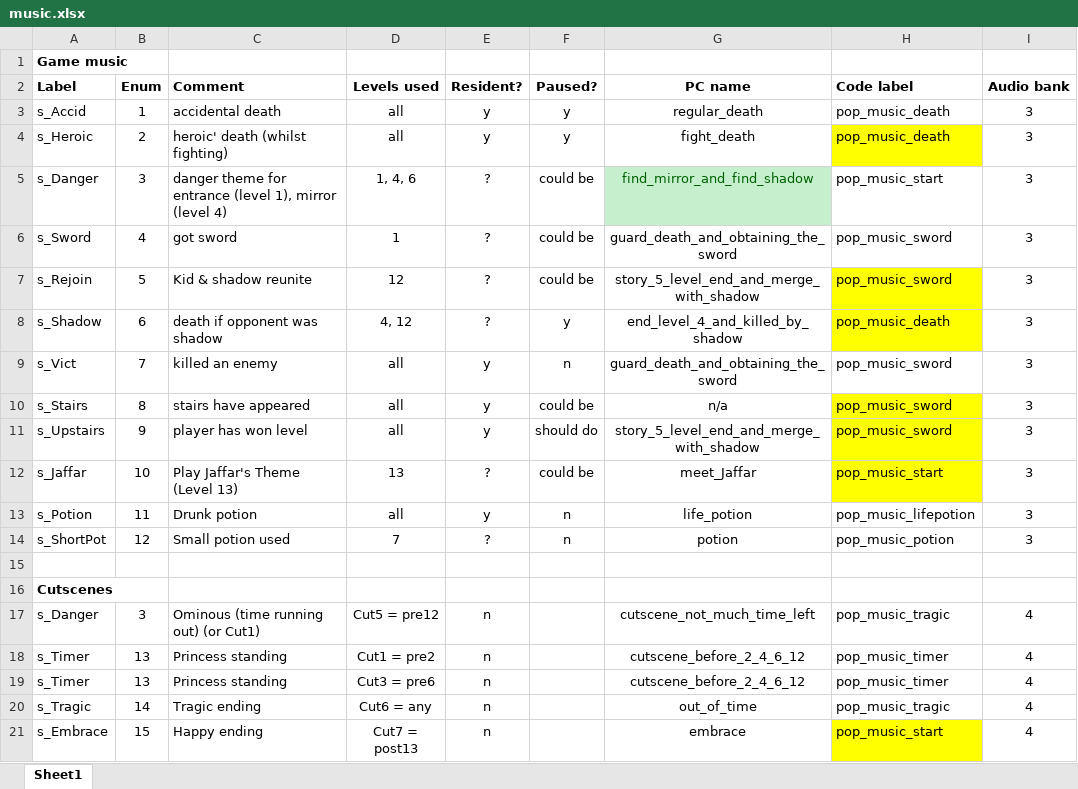
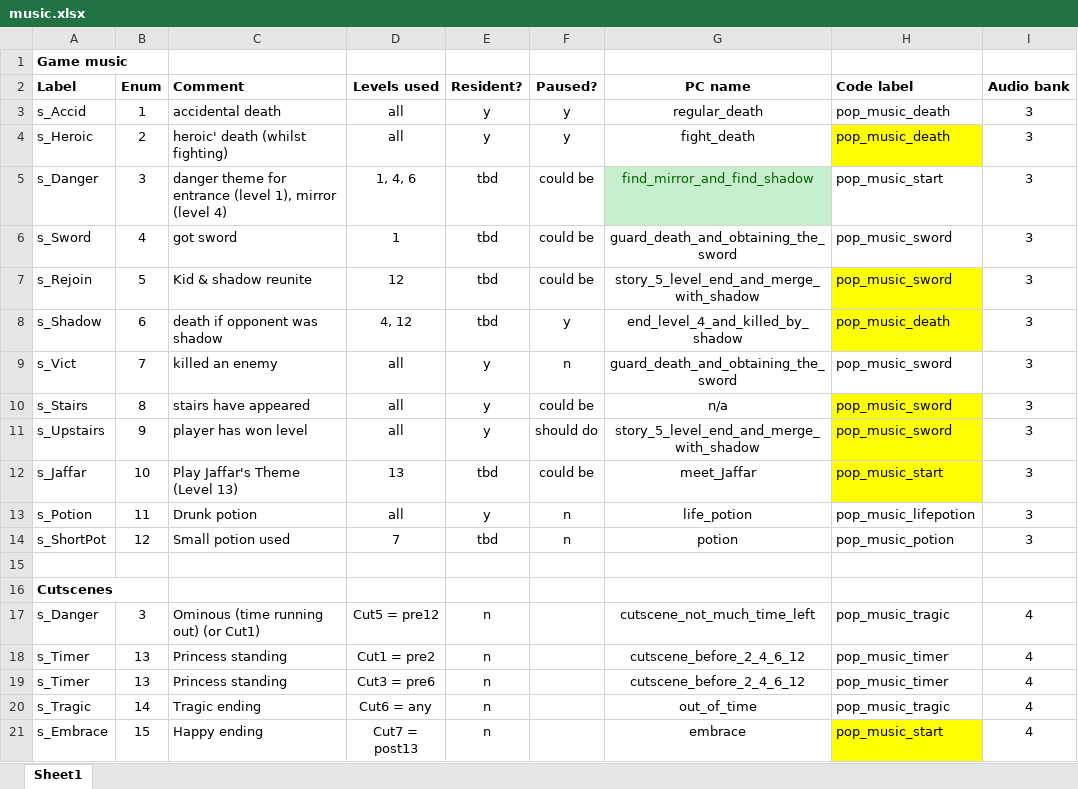
Before and after one commit to kieranhj/pop-beeb, an Excel workbook: Notes/music.xlsx, sheet Sheet1, drawn as a sheet; only a part is shown; values as stored, in another font and other column widths than the file's, no borders; the diff names each change by its address in the sheet, - before the commit and + after, or states it on an @@ line.

```diff
--- a/Notes/music.xlsx (sheet Sheet1)
+++ b/Notes/music.xlsx (sheet Sheet1)
-E5:E8 (Resident?): ?
+E5:E8 (Resident?): tbd
-E12 (Resident?): ?
+E12 (Resident?): tbd
-E14 (Resident?): ?
+E14 (Resident?): tbd
```
Also changed, not shown: 27 other files.
